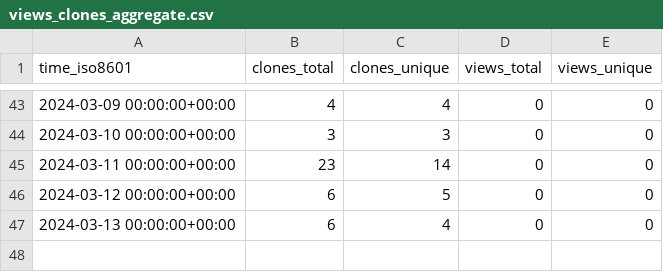
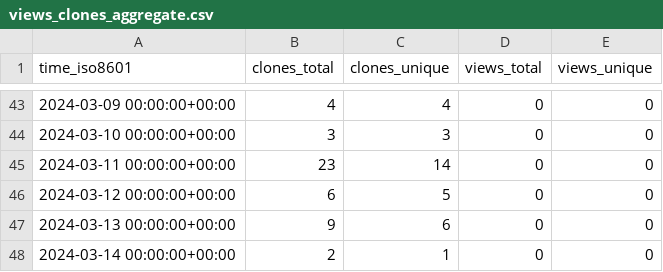
Before and after one commit to stablecaps/stablecaps-pycookiecutter-template, a CSV file: stablecaps/stablecaps-pycookiecutter-template/ghrs-data/views_clones_aggregate.csv, drawn as a sheet; only a part is shown, gaps mark what is left out.

```diff
--- a/stablecaps/stablecaps-pycookiecutter-template/ghrs-data/views_clones_aggregate.csv
+++ b/stablecaps/stablecaps-pycookiecutter-template/ghrs-data/views_clones_aggregate.csv
@@ -46,2 +46,3 @@ time_iso8601,clones_total,clones_unique,views_total,views_unique
 2024-03-12 00:00:00+00:00,6,5,0,0
-2024-03-13 00:00:00+00:00,6,4,0,0
+2024-03-13 00:00:00+00:00,9,6,0,0
+2024-03-14 00:00:00+00:00,2,1,0,0
```
Also changed, not shown: 1 other file.
